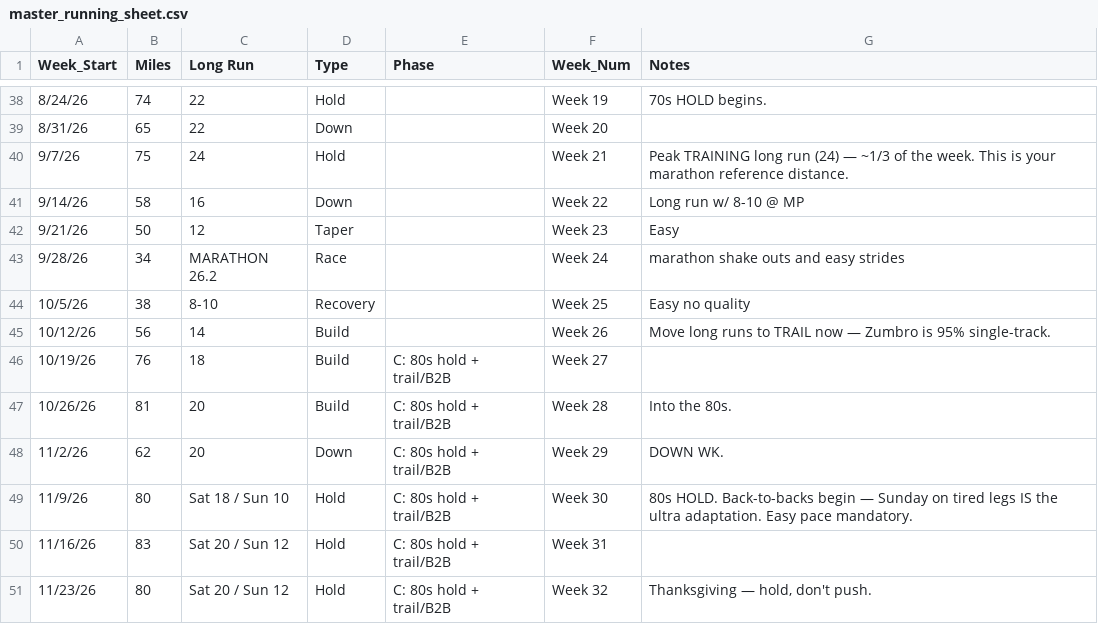
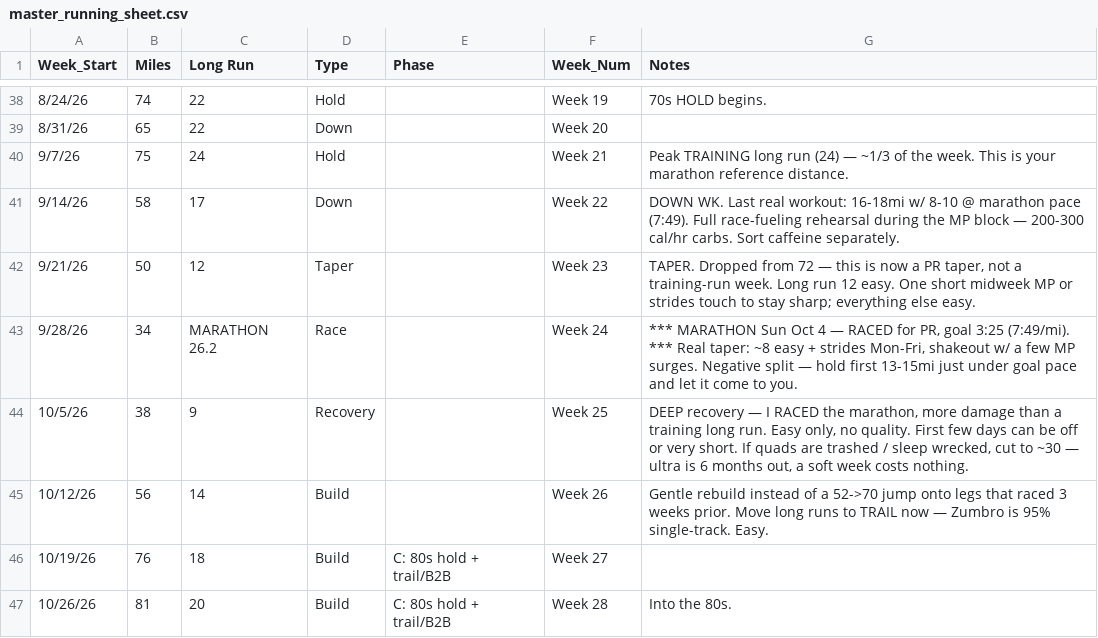
Before and after one commit to michael-duren/running-miles, a CSV file: master_running_sheet.csv, drawn as a sheet; only a part is shown, gaps mark what is left out; the shorter side is filled out with more unchanged rows.

Commit message:
feat: update

```diff
--- a/master_running_sheet.csv
+++ b/master_running_sheet.csv
@@ -40,7 +40,7 @@ Week_Start,Miles,Long Run,Type,Phase,Week_Num,Notes
 9/7/26,75,24,Hold,,Week 21,Peak TRAINING long run (24) — ~1/3 of the week. This is your marathon reference distance.
-9/14/26,58,16,Down,,Week 22,Long run w/ 8-10 @ MP
-9/21/26,50,12,Taper,,Week 23,Easy
-9/28/26,34,MARATHON 26.2,Race,,Week 24,marathon shake outs and easy strides
-10/5/26,38,8-10,Recovery,,Week 25,Easy no quality
-10/12/26,56,14,Build,,Week 26,Move long runs to TRAIL now — Zumbro is 95% single-track.
+9/14/26,58,17,Down,,Week 22,"DOWN WK. Last real workout: 16-18mi w/ 8-10 @ marathon pace (7:49). Full race-fueling rehearsal during the MP block — 200-300 cal/hr carbs. Sort caffeine separately."
+9/21/26,50,12,Taper,,Week 23,"TAPER. Dropped from 72 — this is now a PR taper, not a training-run week. Long run 12 easy. One short midweek MP or strides touch to stay sharp; everything else easy."
+9/28/26,34,MARATHON 26.2,Race,,Week 24,"*** MARATHON Sun Oct 4 — RACED for PR, goal 3:25 (7:49/mi). *** Real taper: ~8 easy + strides Mon-Fri, shakeout w/ a few MP surges. Negative split — hold first 13-15mi just under goal pace and let it come to you."
+10/5/26,38,9,Recovery,,Week 25,"DEEP recovery — I RACED the marathon, more damage than a training long run. Easy only, no quality. First few days can be off or very short. If quads are trashed / sleep wrecked, cut to ~30 — ultra is 6 months out, a soft week costs nothing."
+10/12/26,56,14,Build,,Week 26,"Gentle rebuild instead of a 52->70 jump onto legs that raced 3 weeks prior. Move long runs to TRAIL now — Zumbro is 95% single-track. Easy."
 10/19/26,76,18,Build,C: 80s hold + trail/B2B,Week 27,
```
